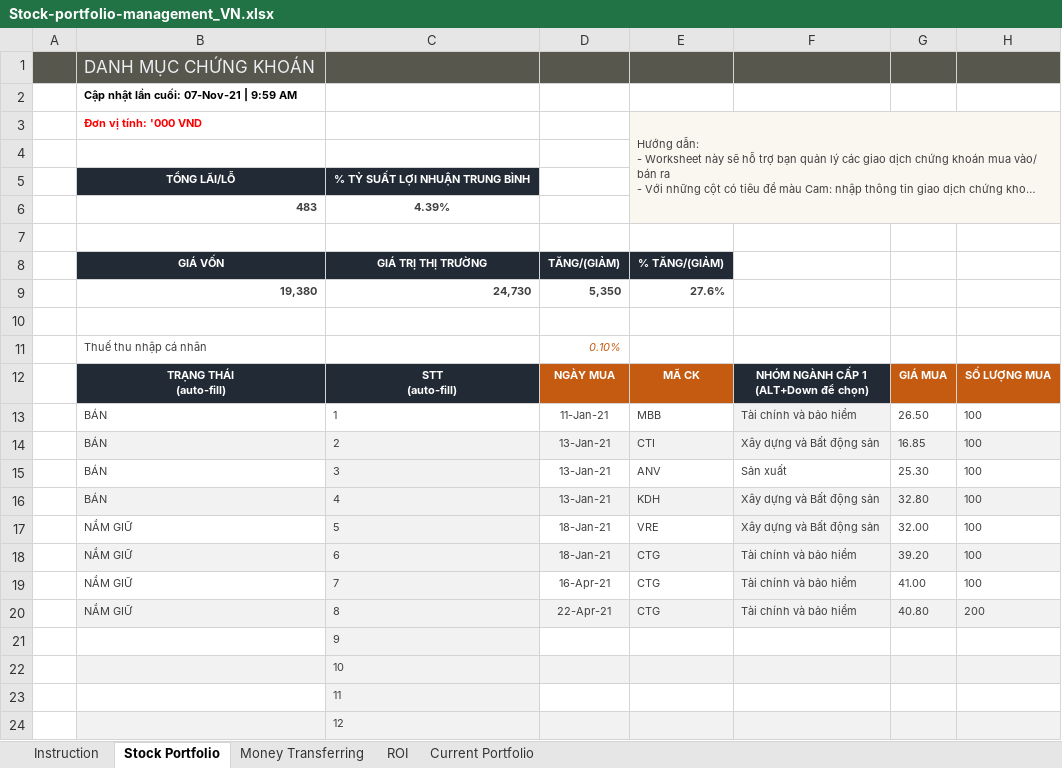
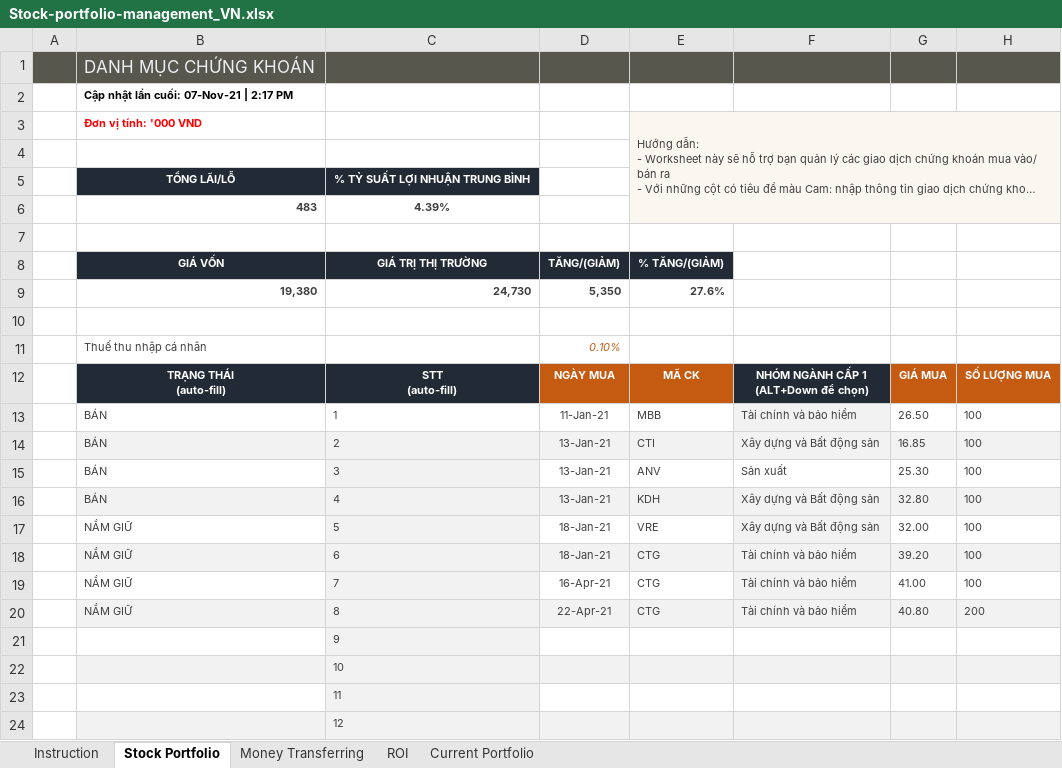
Before and after one commit to ThaoPham0410/Stock-Portfolio-Management, an Excel workbook: Stock-portfolio-management_VN.xlsx, sheet Stock Portfolio, drawn as a sheet; only a part is shown; long unchanged cells end in …; values as stored, in another font and other column widths than the file's, no borders; charts and pictures and conditional formats and table styles not drawn; the diff names each change by its address in the sheet, - before the commit and + after, or states it on an @@ line.

```diff
--- a/Stock-portfolio-management_VN.xlsx (sheet Stock Portfolio)
+++ b/Stock-portfolio-management_VN.xlsx (sheet Stock Portfolio)
-B2: Cập nhật lần cuối: 07-Nov-21 | 9:59 AM
+B2: Cập nhật lần cuối: 07-Nov-21 | 2:17 PM
```
Also changed, not shown: sheet Instruction, sheet Money Transferring, charts or pictures.
